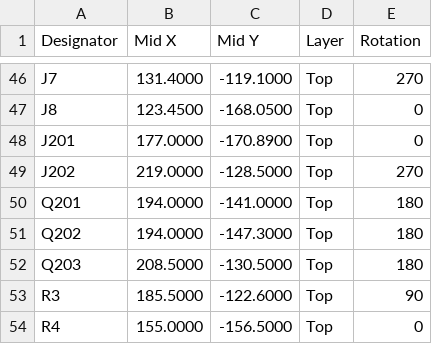
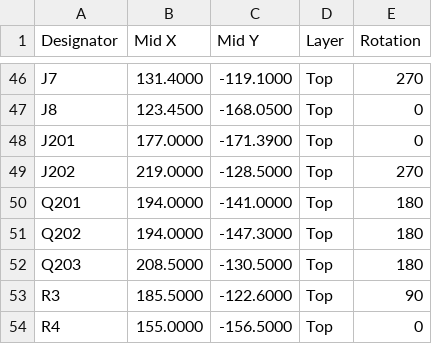
Before and after one commit to hghaken/ESP-iRadio, a CSV file: KiCad/esp-iradio/jlcpcb/esp-iradio_cpl.csv, drawn as a sheet; only a part is shown, gaps mark what is left out.

```diff
--- a/KiCad/esp-iradio/jlcpcb/esp-iradio_cpl.csv
+++ b/KiCad/esp-iradio/jlcpcb/esp-iradio_cpl.csv
@@ -47,3 +47,3 @@ J7,131.4000,-119.1000,Top,270
 J8,123.4500,-168.0500,Top,0
-J201,177.0000,-170.8900,Top,0
+J201,177.0000,-171.3900,Top,0
 J202,219.0000,-128.5000,Top,270
```
Also changed, not shown: 11 other files.
